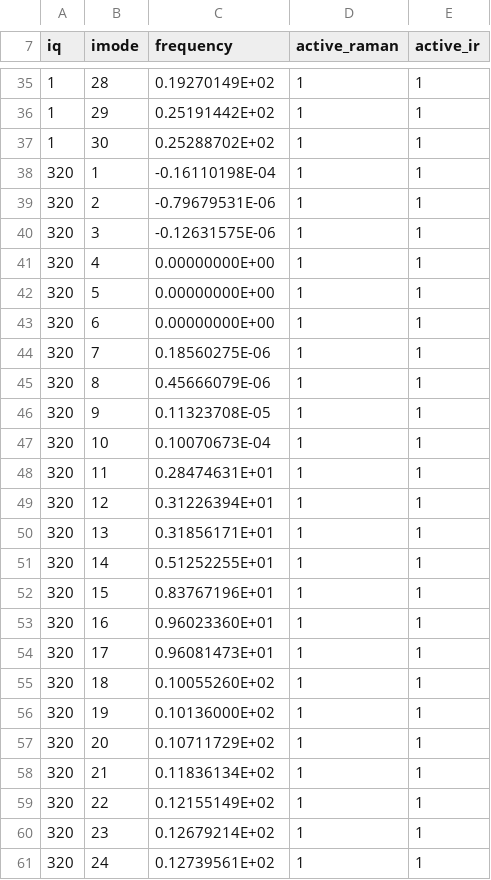
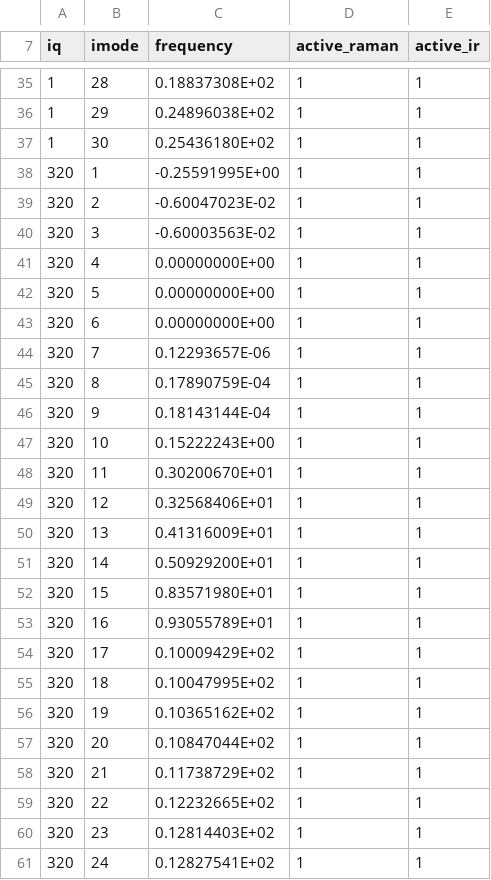
Before and after one commit to dajuarez4/qe-zeroK-phonons, a CSV file: Ga2O3/bilayer-MD/Ga2O3-BL-001-4A-relax-4x2x1-300K/TDEP_300K/outfile.mode_activity.csv, drawn as a sheet; only a part is shown, gaps mark what is left out; the diff covers the shown part only.

```diff
--- a/Ga2O3/bilayer-MD/Ga2O3-BL-001-4A-relax-4x2x1-300K/TDEP_300K/outfile.mode_activity.csv
+++ b/Ga2O3/bilayer-MD/Ga2O3-BL-001-4A-relax-4x2x1-300K/TDEP_300K/outfile.mode_activity.csv
@@ -35,7 +35,7 @@ iq,imode,frequency,active_raman,active_ir
-    1,   28, 0.19270149E+02,    1,    1
-    1,   29, 0.25191442E+02,    1,    1
-    1,   30, 0.25288702E+02,    1,    1
-  320,    1,-0.16110198E-04,    1,    1
-  320,    2,-0.79679531E-06,    1,    1
-  320,    3,-0.12631575E-06,    1,    1
+    1,   28, 0.18837308E+02,    1,    1
+    1,   29, 0.24896038E+02,    1,    1
+    1,   30, 0.25436180E+02,    1,    1
+  320,    1,-0.25591995E+00,    1,    1
+  320,    2,-0.60047023E-02,    1,    1
+  320,    3,-0.60003563E-02,    1,    1
   320,    4, 0.00000000E+00,    1,    1
@@ -43,19 +43,19 @@ iq,imode,frequency,active_raman,active_ir
   320,    6, 0.00000000E+00,    1,    1
-  320,    7, 0.18560275E-06,    1,    1
-  320,    8, 0.45666079E-06,    1,    1
-  320,    9, 0.11323708E-05,    1,    1
-  320,   10, 0.10070673E-04,    1,    1
-  320,   11, 0.28474631E+01,    1,    1
-  320,   12, 0.31226394E+01,    1,    1
-  320,   13, 0.31856171E+01,    1,    1
-  320,   14, 0.51252255E+01,    1,    1
-  320,   15, 0.83767196E+01,    1,    1
-  320,   16, 0.96023360E+01,    1,    1
-  320,   17, 0.96081473E+01,    1,    1
-  320,   18, 0.10055260E+02,    1,    1
-  320,   19, 0.10136000E+02,    1,    1
-  320,   20, 0.10711729E+02,    1,    1
-  320,   21, 0.11836134E+02,    1,    1
-  320,   22, 0.12155149E+02,    1,    1
-  320,   23, 0.12679214E+02,    1,    1
-  320,   24, 0.12739561E+02,    1,    1
+  320,    7, 0.12293657E-06,    1,    1
+  320,    8, 0.17890759E-04,    1,    1
+  320,    9, 0.18143144E-04,    1,    1
+  320,   10, 0.15222243E+00,    1,    1
+  320,   11, 0.30200670E+01,    1,    1
+  320,   12, 0.32568406E+01,    1,    1
+  320,   13, 0.41316009E+01,    1,    1
+  320,   14, 0.50929200E+01,    1,    1
+  320,   15, 0.83571980E+01,    1,    1
+  320,   16, 0.93055789E+01,    1,    1
+  320,   17, 0.10009429E+02,    1,    1
+  320,   18, 0.10047995E+02,    1,    1
+  320,   19, 0.10365162E+02,    1,    1
+  320,   20, 0.10847044E+02,    1,    1
+  320,   21, 0.11738729E+02,    1,    1
+  320,   22, 0.12232665E+02,    1,    1
+  320,   23, 0.12814403E+02,    1,    1
+  320,   24, 0.12827541E+02,    1,    1
```
Also changed, not shown: 30 edited cells elsewhere in this file, Ga2O3/bilayer-MD/Ga2O3-BL-001-4A-relax-4x2x1-300K/HELD_300K/held_coefficients.csv, 31 other files.
